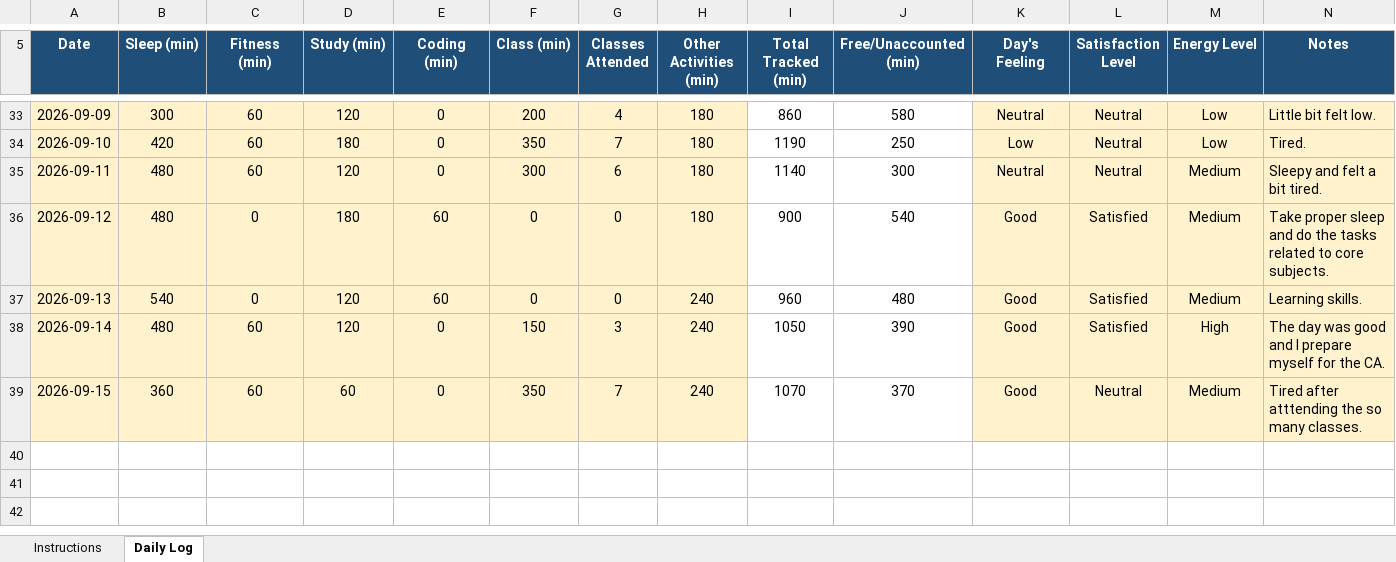
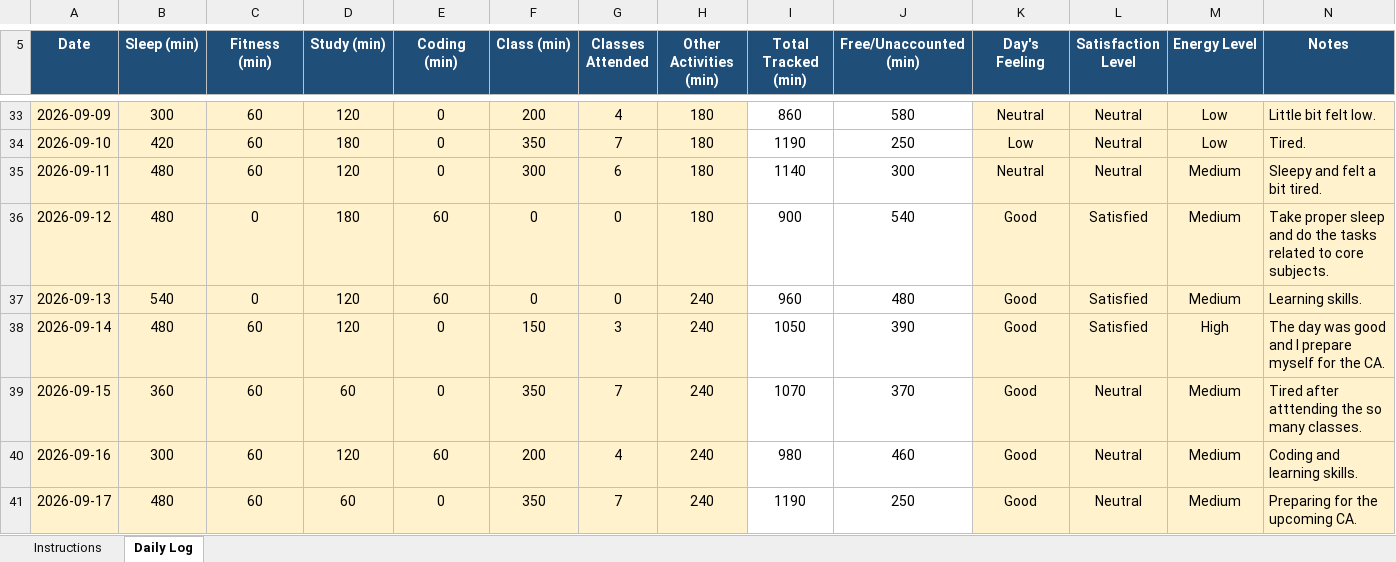
Before and after one commit to happysinghrajput8910-hue/CAP776, an Excel workbook: CAP776.xlsx, sheet Daily Log, drawn as a sheet; only a part is shown, gaps mark what is left out; values as stored, in another font and other column widths than the file's, no borders; conditional formats not drawn; the diff names each change by its address in the sheet, - before the commit and + after, or states it on an @@ line.

Commit message:
Updated Pyhton Excel File

```diff
--- a/CAP776.xlsx (sheet Daily Log)
+++ b/CAP776.xlsx (sheet Daily Log)
+row 40: 2026-09-16 | 300 | 60 | 120 | 60 | 200 | 4 | 240 | 980 | 460 | Good | Neutral | Medium | Coding and learning skills.
+row 41: 2026-09-17 | 480 | 60 | 60 | 0 | 350 | 7 | 240 | 1190 | 250 | Good | Neutral | Medium | Preparing for the upcoming CA.
```
